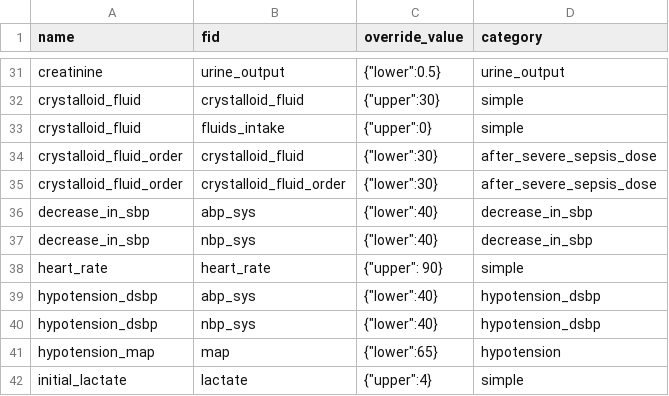
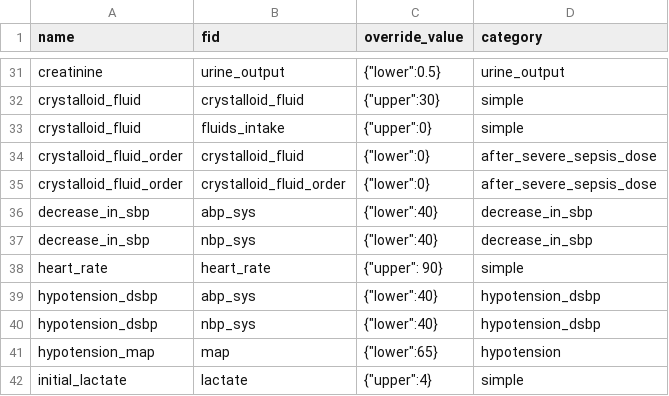
Before and after one commit to cloud-cds/cds-stack, a CSV file: db/criteria_default.csv, drawn as a sheet; only a part is shown, gaps mark what is left out.

Commit message:
modify crystalloid_fluid_order's lower threshold to 0

```diff
--- a/db/criteria_default.csv
+++ b/db/criteria_default.csv
@@ -33,4 +33,4 @@ crystalloid_fluid,crystalloid_fluid,"{""upper"":30}",simple
 crystalloid_fluid,fluids_intake,"{""upper"":0}",simple
-crystalloid_fluid_order,crystalloid_fluid,"{""lower"":30}",after_severe_sepsis_dose
-crystalloid_fluid_order,crystalloid_fluid_order,"{""lower"":30}",after_severe_sepsis_dose
+crystalloid_fluid_order,crystalloid_fluid,"{""lower"":0}",after_severe_sepsis_dose
+crystalloid_fluid_order,crystalloid_fluid_order,"{""lower"":0}",after_severe_sepsis_dose
 decrease_in_sbp,abp_sys,"{""lower"":40}",decrease_in_sbp
```
